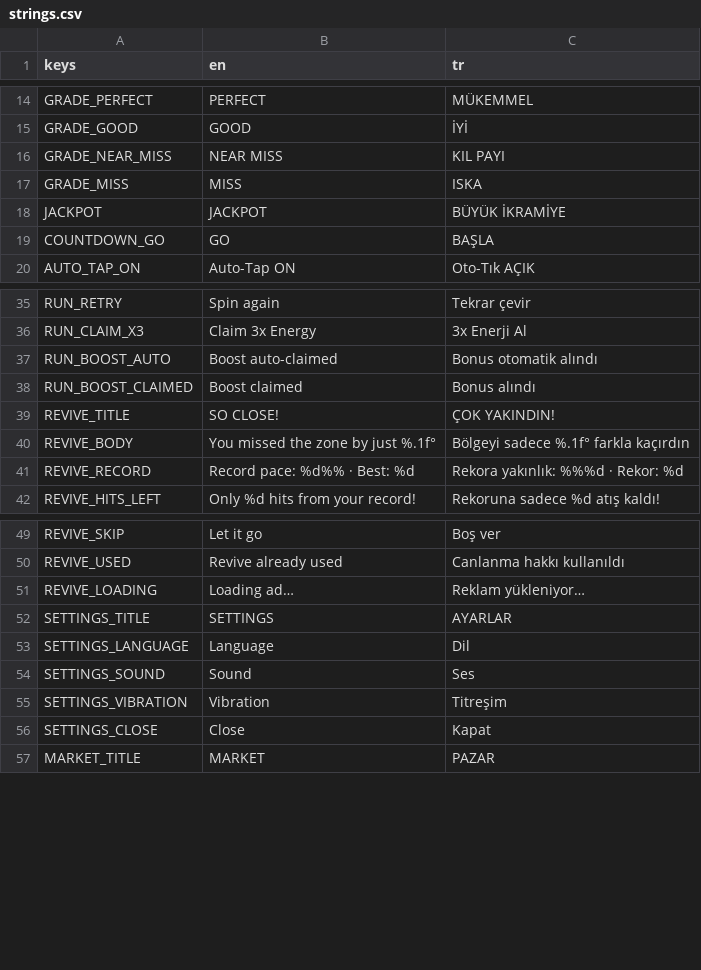
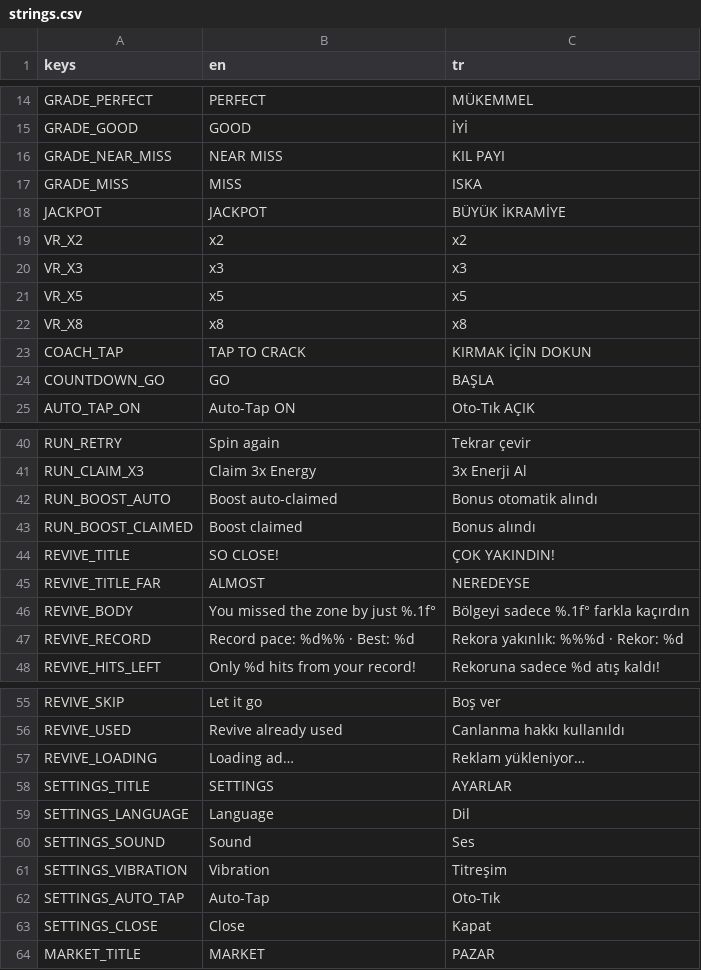
Before and after one commit to AvareGameStudio/loop-engine, a CSV file: translations/strings.csv, drawn as a sheet; only a part is shown, gaps mark what is left out.

```diff
--- a/translations/strings.csv
+++ b/translations/strings.csv
@@ -18,2 +18,7 @@ GRADE_MISS,MISS,ISKA
 JACKPOT,JACKPOT,BÜYÜK İKRAMİYE
+VR_X2,x2,x2
+VR_X3,x3,x3
+VR_X5,x5,x5
+VR_X8,x8,x8
+COACH_TAP,TAP TO CRACK,KIRMAK İÇİN DOKUN
 COUNTDOWN_GO,GO,BAŞLA
@@ -39,2 +44,3 @@ RUN_BOOST_CLAIMED,Boost claimed,Bonus alındı
 REVIVE_TITLE,SO CLOSE!,ÇOK YAKINDIN!
+REVIVE_TITLE_FAR,ALMOST,NEREDEYSE
 REVIVE_BODY,You missed the zone by just %.1f°,Bölgeyi sadece %.1f° farkla kaçırdın
@@ -55,2 +61,3 @@ SETTINGS_SOUND,Sound,Ses
 SETTINGS_VIBRATION,Vibration,Titreşim
+SETTINGS_AUTO_TAP,Auto-Tap,Oto-Tık
 SETTINGS_CLOSE,Close,Kapat
```
Also changed, not shown: 24 other files.
